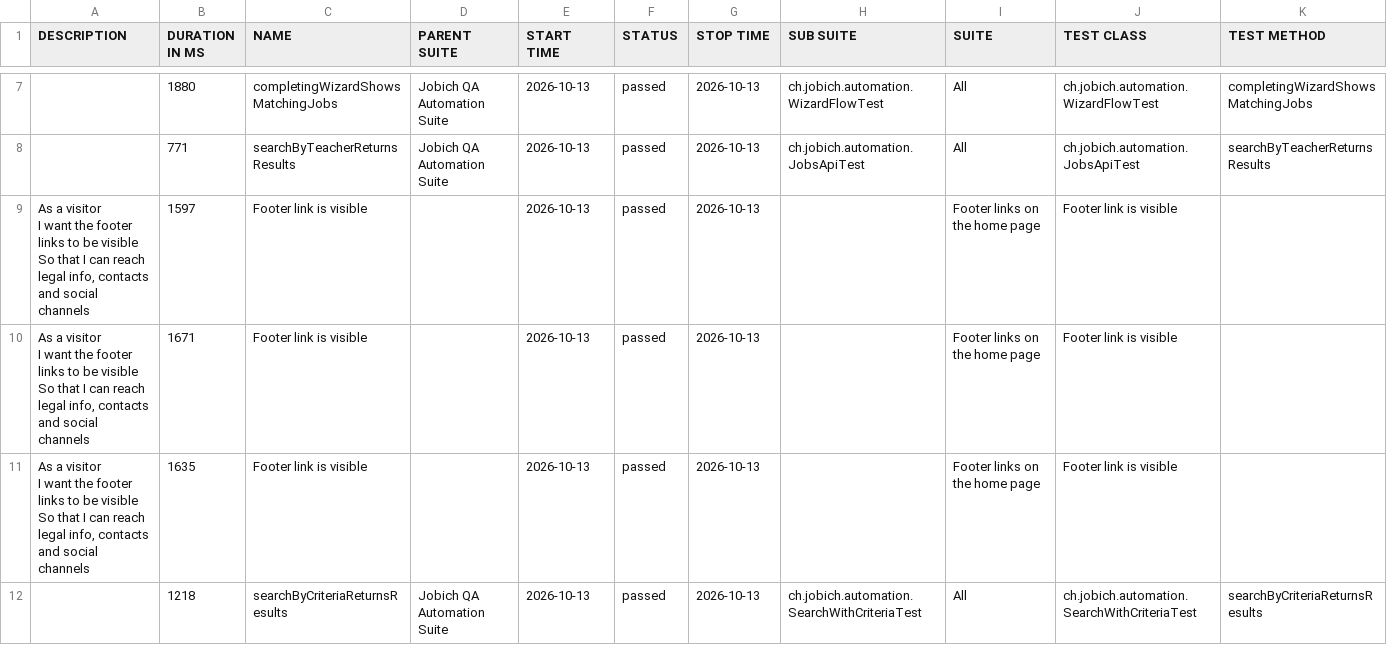
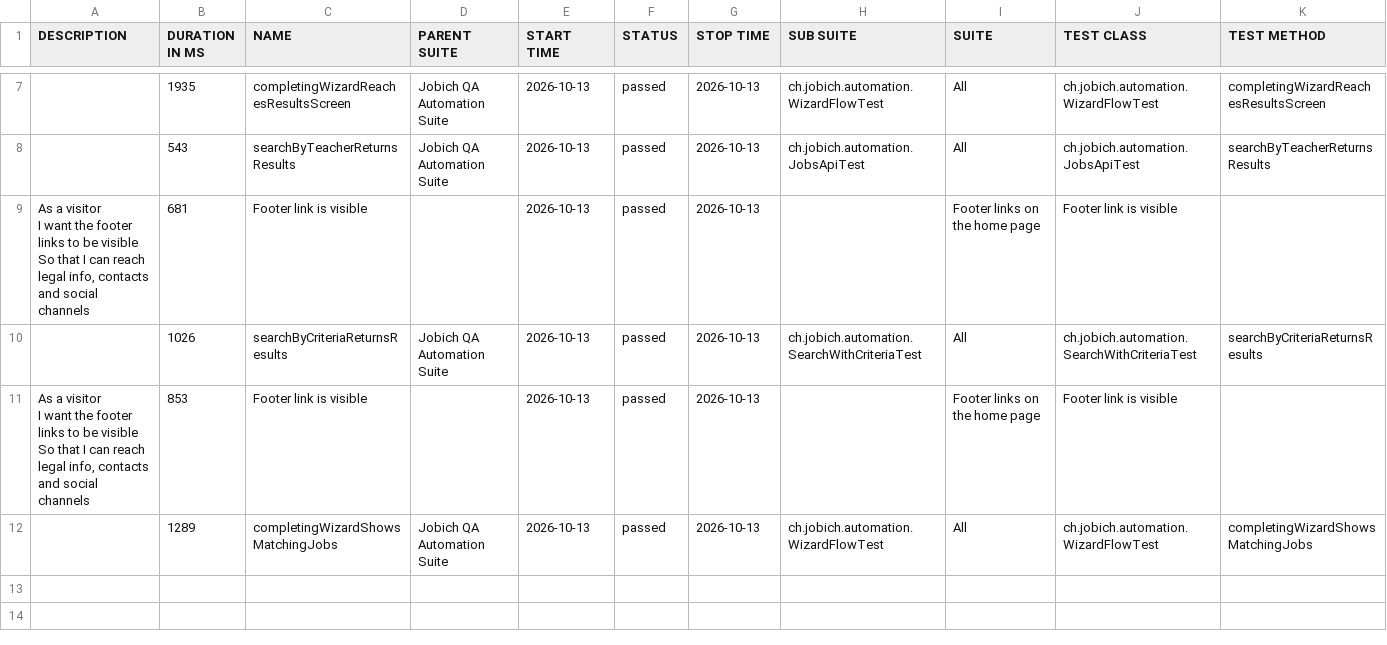
Before and after one commit to aazinchenko/jobich-automation, a CSV file: data/suites.csv, drawn as a sheet; only a part is shown, gaps mark what is left out; the diff covers the shown part only.

```diff
--- a/data/suites.csv
+++ b/data/suites.csv
@@ -13,12 +15,10 @@
-"","1880","completingWizardShowsMatchingJobs","Jobich QA Automation Suite","2026-10-13","passed","2026-10-13","ch.jobich.automation.WizardFlowTest","All","ch.jobich.automation.WizardFlowTest","completingWizardShowsMatchingJobs"
-"","771","searchByTeacherReturnsResults","Jobich QA Automation Suite","2026-10-13","passed","2026-10-13","ch.jobich.automation.JobsApiTest","All","ch.jobich.automation.JobsApiTest","searchByTeacherReturnsResults"
-"  As a visitor
-  I want the footer links to be visible
-  So that I can reach legal info, contacts and social channels","1597","Footer link is visible","","2026-10-13","passed","2026-10-13","","Footer links on the home page","Footer link is visible",""
-"  As a visitor
-  I want the footer links to be visible
-  So that I can reach legal info, contacts and social channels","1671","Footer link is visible","","2026-10-13","passed","2026-10-13","","Footer links on the home page","Footer link is visible",""
-"  As a visitor
-  I want the footer links to be visible
-  So that I can reach legal info, contacts and social channels","1635","Footer link is visible","","2026-10-13","passed","2026-10-13","","Footer links on the home page","Footer link is visible",""
-"","1218","searchByCriteriaReturnsResults","Jobich QA Automation Suite","2026-10-13","passed","2026-10-13","ch.jobich.automation.SearchWithCriteriaTest","All","ch.jobich.automation.SearchWithCriteriaTest","searchByCriteriaReturnsResults"
+"","1935","completingWizardReachesResultsScreen","Jobich QA Automation Suite","2026-10-13","passed","2026-10-13","ch.jobich.automation.WizardFlowTest","All","ch.jobich.automation.WizardFlowTest","completingWizardReachesResultsScreen"
+"","543","searchByTeacherReturnsResults","Jobich QA Automation Suite","2026-10-13","passed","2026-10-13","ch.jobich.automation.JobsApiTest","All","ch.jobich.automation.JobsApiTest","searchByTeacherReturnsResults"
+"  As a visitor
+  I want the footer links to be visible
+  So that I can reach legal info, contacts and social channels","681","Footer link is visible","","2026-10-13","passed","2026-10-13","","Footer links on the home page","Footer link is visible",""
+"","1026","searchByCriteriaReturnsResults","Jobich QA Automation Suite","2026-10-13","passed","2026-10-13","ch.jobich.automation.SearchWithCriteriaTest","All","ch.jobich.automation.SearchWithCriteriaTest","searchByCriteriaReturnsResults"
+"  As a visitor
+  I want the footer links to be visible
+  So that I can reach legal info, contacts and social channels","853","Footer link is visible","","2026-10-13","passed","2026-10-13","","Footer links on the home page","Footer link is visible",""
+"","1289","completingWizardShowsMatchingJobs","Jobich QA Automation Suite","2026-10-13","passed","2026-10-13","ch.jobich.automation.WizardFlowTest","All","ch.jobich.automation.WizardFlowTest","completingWizardShowsMatchingJobs"
```
Also changed, not shown: 1 added row, 1 removed row and 8 edited cells elsewhere in this file, 39 other files.
